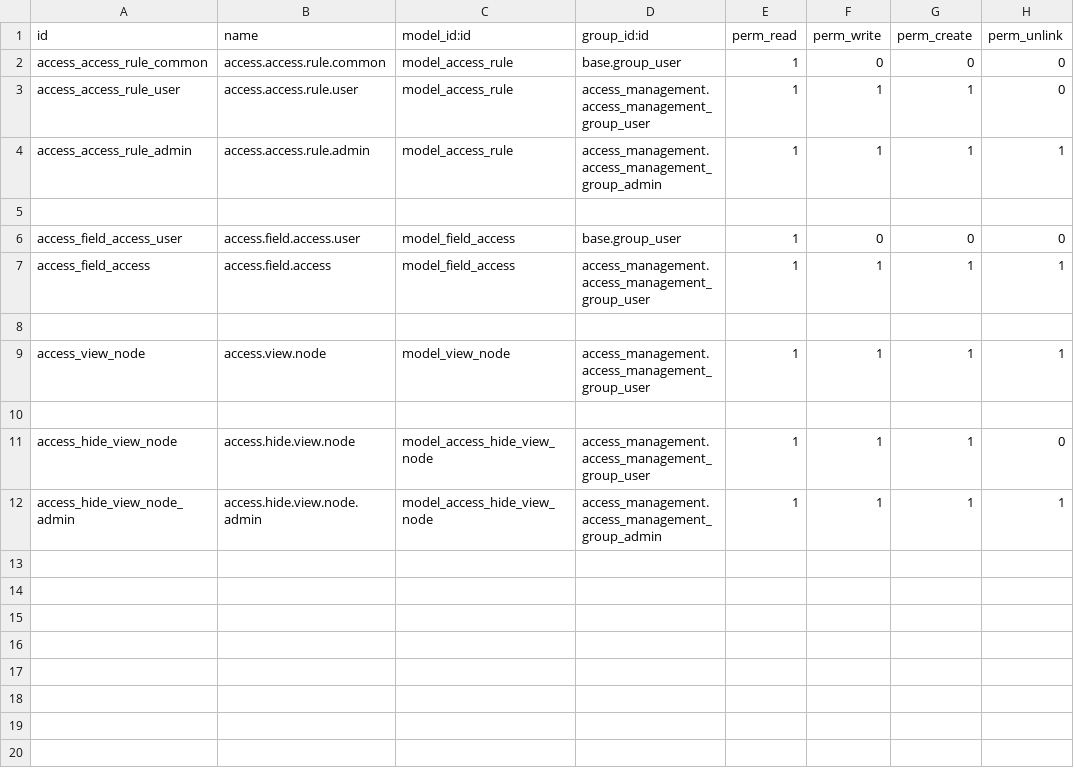
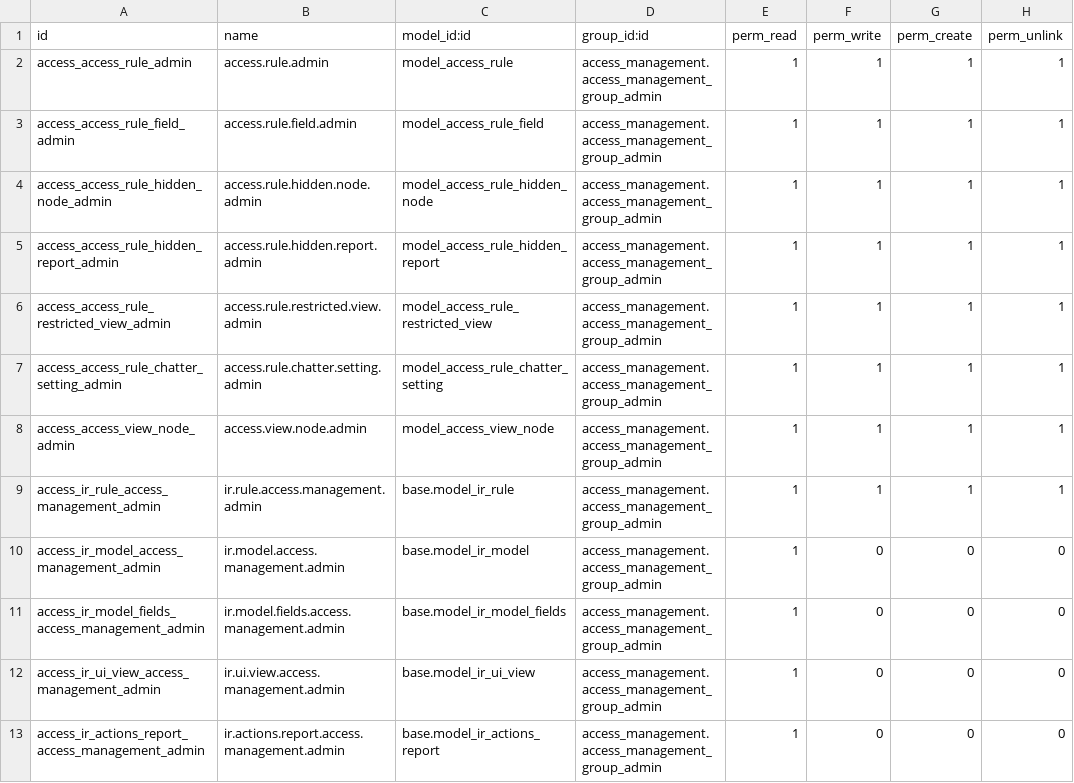
Before and after one commit to leofrentech/odoo-marketplace, a CSV file: access_management/security/ir.model.access.csv, drawn as a sheet.

Commit message:
[IMP] access_management: port 19.0.4.0.1 features to Odoo 17
Bring the Odoo 17 module to feature parity with the 19.0 version:
server-side Model Access lines, per-model field access, hidden buttons,
pages, links and reports, restricted views, chatter settings, import,
export and debug restrictions, multi-company rules and an administrator
group, with tests.

Adapted to the Odoo 17 APIs (tree views, _() translations, jsonrpc and
router service, v17 chatter template). The 17.0.2.0.0 migration moves
the per-model settings of the 17.0.1 rules to the new per-model lines:
read-only becomes a read-only Model Access line, while the import,
export and debug restrictions now apply to every model.

```diff
--- a/access_management/security/ir.model.access.csv
+++ b/access_management/security/ir.model.access.csv
@@ -1,12 +1,13 @@
 id,name,model_id:id,group_id:id,perm_read,perm_write,perm_create,perm_unlink
-access_access_rule_common,access.access.rule.common,model_access_rule,base.group_user,1,0,0,0
-access_access_rule_user,access.access.rule.user,model_access_rule,access_management.access_management_group_user,1,1,1,0
-access_access_rule_admin,access.access.rule.admin,model_access_rule,access_management.access_management_group_admin,1,1,1,1
-
-access_field_access_user,access.field.access.user,model_field_access,base.group_user,1,0,0,0
-access_field_access,access.field.access,model_field_access,access_management.access_management_group_user,1,1,1,1
-
-access_view_node,access.view.node,model_view_node,access_management.access_management_group_user,1,1,1,1
-
-access_hide_view_node,access.hide.view.node,model_access_hide_view_node,access_management.access_management_group_user,1,1,1,0
-access_hide_view_node_admin,access.hide.view.node.admin,model_access_hide_view_node,access_management.access_management_group_admin,1,1,1,1
+access_access_rule_admin,access.rule.admin,model_access_rule,access_management.access_management_group_admin,1,1,1,1
+access_access_rule_field_admin,access.rule.field.admin,model_access_rule_field,access_management.access_management_group_admin,1,1,1,1
+access_access_rule_hidden_node_admin,access.rule.hidden.node.admin,model_access_rule_hidden_node,access_management.access_management_group_admin,1,1,1,1
+access_access_rule_hidden_report_admin,access.rule.hidden.report.admin,model_access_rule_hidden_report,access_management.access_management_group_admin,1,1,1,1
+access_access_rule_restricted_view_admin,access.rule.restricted.view.admin,model_access_rule_restricted_view,access_management.access_management_group_admin,1,1,1,1
+access_access_rule_chatter_setting_admin,access.rule.chatter.setting.admin,model_access_rule_chatter_setting,access_management.access_management_group_admin,1,1,1,1
+access_access_view_node_admin,access.view.node.admin,model_access_view_node,access_management.access_management_group_admin,1,1,1,1
+access_ir_rule_access_management_admin,ir.rule.access.management.admin,base.model_ir_rule,access_management.access_management_group_admin,1,1,1,1
+access_ir_model_access_management_admin,ir.model.access.management.admin,base.model_ir_model,access_management.access_management_group_admin,1,0,0,0
+access_ir_model_fields_access_management_admin,ir.model.fields.access.management.admin,base.model_ir_model_fields,access_management.access_management_group_admin,1,0,0,0
+access_ir_ui_view_access_management_admin,ir.ui.view.access.management.admin,base.model_ir_ui_view,access_management.access_management_group_admin,1,0,0,0
+access_ir_actions_report_access_management_admin,ir.actions.report.access.management.admin,base.model_ir_actions_report,access_management.access_management_group_admin,1,0,0,0
```
Also changed, not shown: 45 other files.
